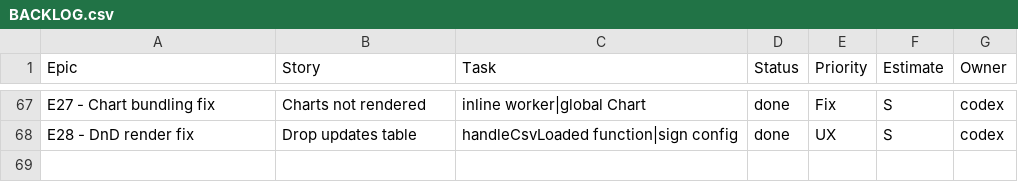
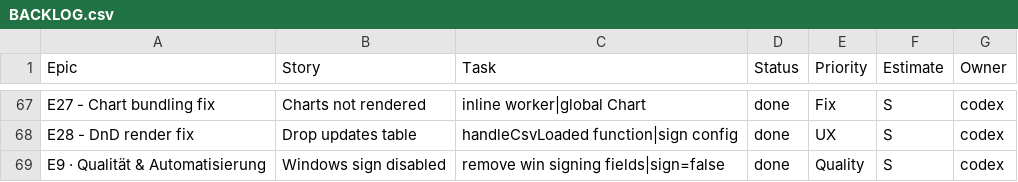
Before and after one commit to jorgemuc/partner-dashboard-clean, a CSV file: BACKLOG.csv, drawn as a sheet; only a part is shown, gaps mark what is left out; the diff names each change by its address in the sheet, - before the commit and + after, or states it on an @@ line.

Commit message:
Remove Windows signing fields

```diff
--- a/BACKLOG.csv
+++ b/BACKLOG.csv
+row 69: E9 · Qualität & Automatisierung | Windows sign disabled | remove win signing fields|sign=false | done | Quality | S | codex
```
Also changed, not shown: 5 other files.
